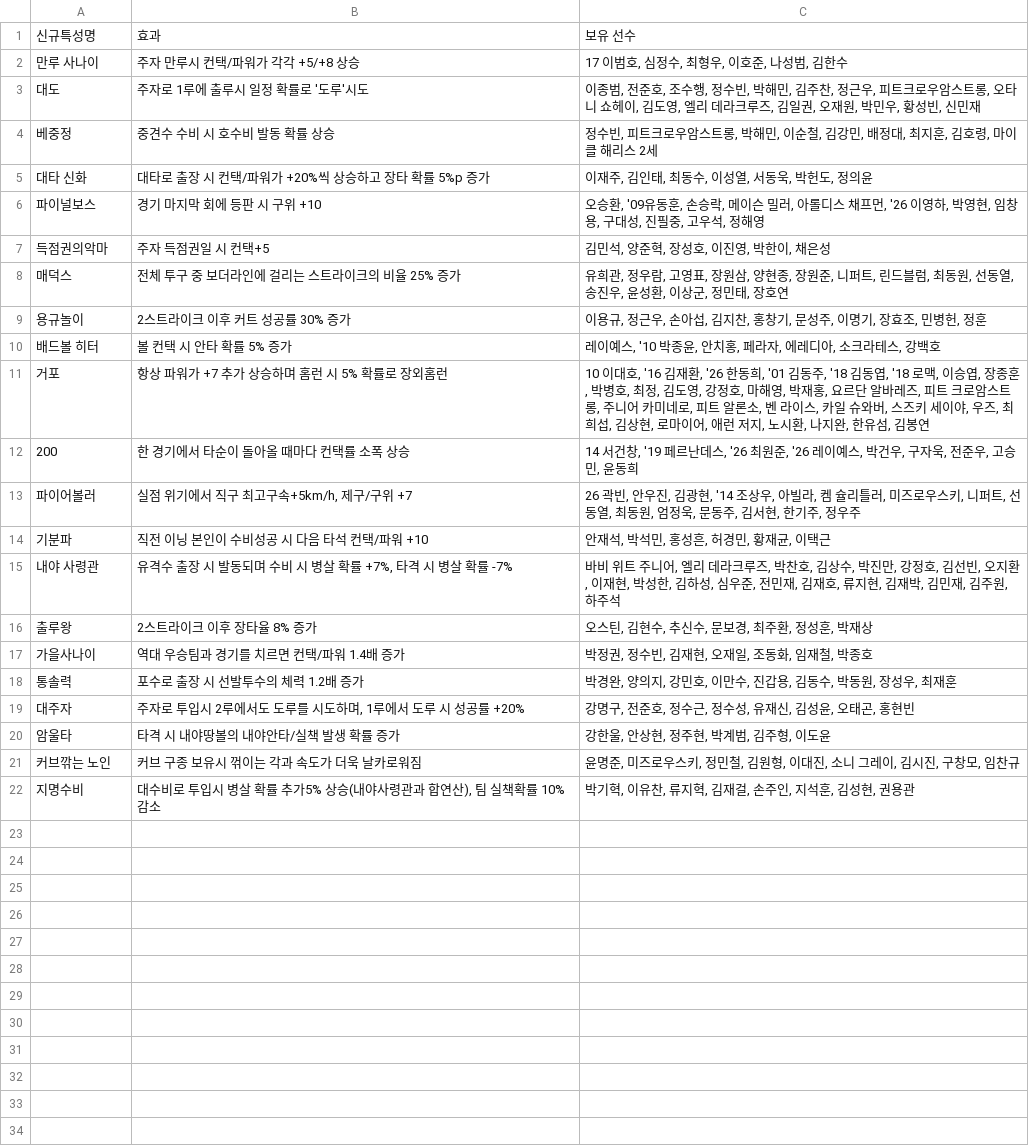
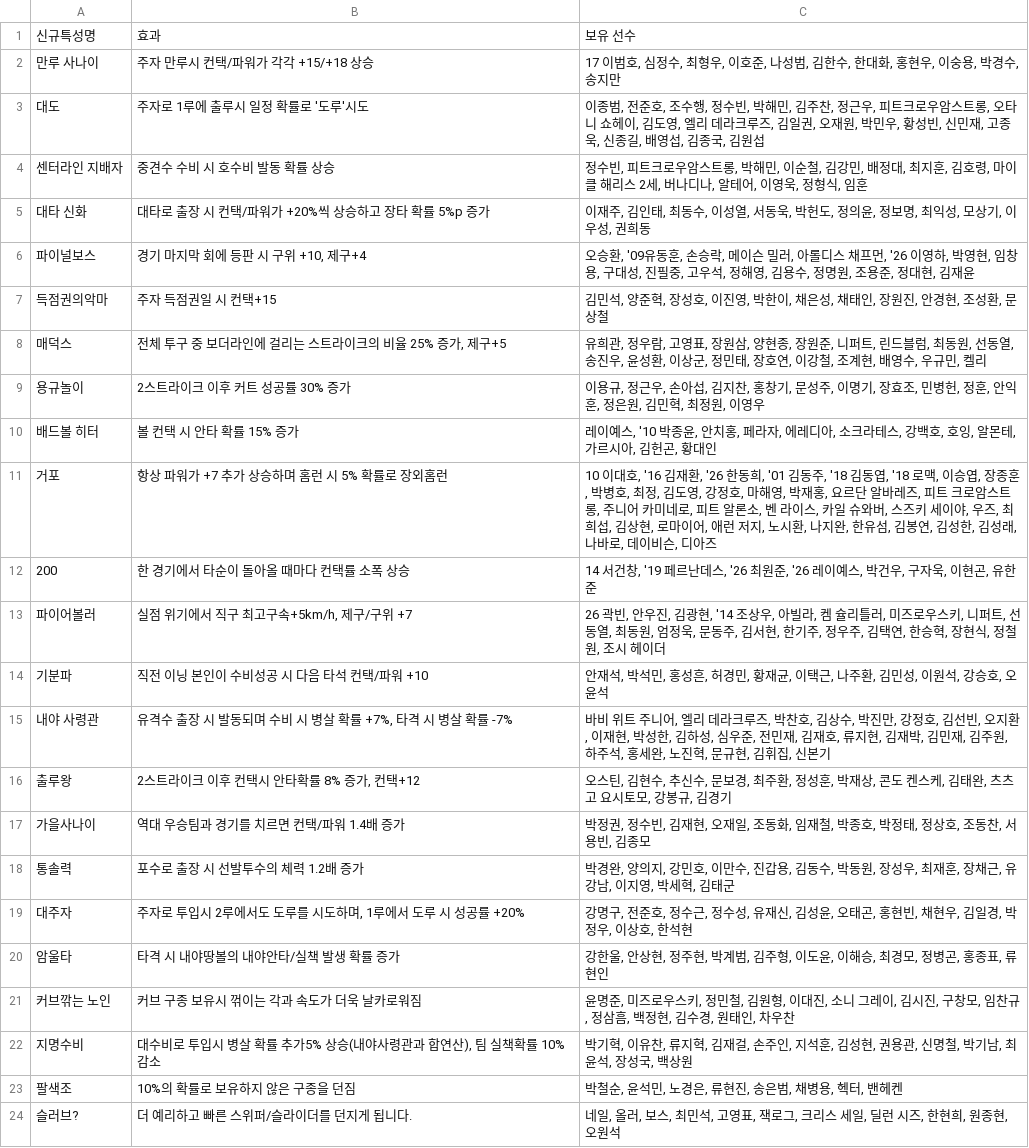
Before and after one commit to seung000313-oss/Bb, a CSV file: traits/traits.csv, drawn as a sheet.

```diff
--- a/traits/traits.csv
+++ b/traits/traits.csv
@@ -1,22 +1,24 @@
 신규특성명,효과,보유 선수
-만루 사나이,주자 만루시 컨택/파워가 각각 +5/+8 상승,"17 이범호, 심정수, 최형우, 이호준, 나성범, 김한수"
-대도,주자로 1루에 출루시 일정 확률로 '도루'시도,"이종범, 전준호, 조수행, 정수빈, 박해민, 김주찬, 정근우, 피트크로우암스트롱, 오타니 쇼헤이, 김도영, 엘리 데라크루즈, 김일권, 오재원, 박민우, 황성빈, 신민재"
-베중정,중견수 수비 시 호수비 발동 확률 상승,"정수빈, 피트크로우암스트롱, 박해민, 이순철, 김강민, 배정대, 최지훈, 김호령, 마이클 해리스 2세"
-대타 신화,대타로 출장 시 컨택/파워가 +20%씩 상승하고 장타 확률 5%p 증가,"이재주, 김인태, 최동수, 이성열, 서동욱, 박헌도, 정의윤"
-파이널보스,경기 마지막 회에 등판 시 구위 +10,"오승환, '09유동훈, 손승락, 메이슨 밀러, 아롤디스 채프먼, '26 이영하, 박영현, 임창용, 구대성, 진필중, 고우석, 정해영"
-득점권의악마,주자 득점권일 시 컨택+5,"김민석, 양준혁, 장성호, 이진영, 박한이, 채은성"
-매덕스,전체 투구 중 보더라인에 걸리는 스트라이크의 비율 25% 증가,"유희관, 정우람, 고영표, 장원삼, 양현종, 장원준, 니퍼트, 린드블럼, 최동원, 선동열, 송진우, 윤성환, 이상군, 정민태, 장호연"
-용규놀이,2스트라이크 이후 커트 성공률 30% 증가,"이용규, 정근우, 손아섭, 김지찬, 홍창기, 문성주, 이명기, 장효조, 민병헌, 정훈"
-배드볼 히터,볼 컨택 시 안타 확률 5% 증가,"레이예스, '10 박종윤, 안치홍, 페라자, 에레디아, 소크라테스, 강백호"
-거포,항상 파워가 +7 추가 상승하며 홈런 시 5% 확률로 장외홈런,"10 이대호, '16 김재환, '26 한동희, '01 김동주, '18 김동엽, '18 로맥, 이승엽, 장종훈, 박병호, 최정, 김도영, 강정호, 마해영, 박재홍, 요르단 알바레즈, 피트 크로암스트롱, 주니어 카미네로, 피트 알론소, 벤 라이스, 카일 슈와버, 스즈키 세이야, 우즈, 최희섭, 김상현, 로마이어, 애런 저지, 노시환, 나지완, 한유섬, 김봉연"
-200,한 경기에서 타순이 돌아올 때마다 컨택률 소폭 상승,"14 서건창, '19 페르난데스, '26 최원준, '26 레이예스, 박건우, 구자욱, 전준우, 고승민, 윤동희"
-파이어볼러,"실점 위기에서 직구 최고구속+5km/h, 제구/구위 +7","26 곽빈, 안우진, 김광현, '14 조상우, 아빌라, 켐 슐리틀러, 미즈로우스키, 니퍼트, 선동열, 최동원, 엄정욱, 문동주, 김서현, 한기주, 정우주"
-기분파,직전 이닝 본인이 수비성공 시 다음 타석 컨택/파워 +10,"안재석, 박석민, 홍성흔, 허경민, 황재균, 이택근"
-내야 사령관,"유격수 출장 시 발동되며 수비 시 병살 확률 +7%, 타격 시 병살 확률 -7%","바비 위트 주니어, 엘리 데라크루즈, 박찬호, 김상수, 박진만, 강정호, 김선빈, 오지환, 이재현, 박성한, 김하성, 심우준, 전민재, 김재호, 류지현, 김재박, 김민재, 김주원, 하주석"
-출루왕,2스트라이크 이후 장타율 8% 증가,"오스틴, 김현수, 추신수, 문보경, 최주환, 정성훈, 박재상"
-가을사나이,역대 우승팀과 경기를 치르면 컨택/파워 1.4배 증가,"박정권, 정수빈, 김재현, 오재일, 조동화, 임재철, 박종호"
-통솔력,포수로 출장 시 선발투수의 체력 1.2배 증가,"박경완, 양의지, 강민호, 이만수, 진갑용, 김동수, 박동원, 장성우, 최재훈"
-대주자,"주자로 투입시 2루에서도 도루를 시도하며, 1루에서 도루 시 성공률 +20%","강명구, 전준호, 정수근, 정수성, 유재신, 김성윤, 오태곤, 홍현빈"
-암울타,타격 시 내야땅볼의 내야안타/실책 발생 확률 증가,"강한울, 안상현, 정주현, 박계범, 김주형, 이도윤"
-커브깎는 노인,커브 구종 보유시 꺾이는 각과 속도가 더욱 날카로워짐,"윤명준, 미즈로우스키, 정민철, 김원형, 이대진, 소니 그레이, 김시진, 구창모, 임찬규"
-지명수비,"대수비로 투입시 병살 확률 추가5% 상승(내야사령관과 합연산), 팀 실책확률 10% 감소","박기혁, 이유찬, 류지혁, 김재걸, 손주인, 지석훈, 김성현, 권용관"
+만루 사나이,주자 만루시 컨택/파워가 각각 +15/+18 상승,"17 이범호, 심정수, 최형우, 이호준, 나성범, 김한수, 한대화, 홍현우, 이숭용, 박경수, 송지만"
+대도,주자로 1루에 출루시 일정 확률로 '도루'시도,"이종범, 전준호, 조수행, 정수빈, 박해민, 김주찬, 정근우, 피트크로우암스트롱, 오타니 쇼헤이, 김도영, 엘리 데라크루즈, 김일권, 오재원, 박민우, 황성빈, 신민재, 고종욱, 신종길, 배영섭, 김종국, 김원섭"
+센터라인 지배자,중견수 수비 시 호수비 발동 확률 상승,"정수빈, 피트크로우암스트롱, 박해민, 이순철, 김강민, 배정대, 최지훈, 김호령, 마이클 해리스 2세, 버나디나, 알테어, 이영욱, 정형식, 임훈"
+대타 신화,대타로 출장 시 컨택/파워가 +20%씩 상승하고 장타 확률 5%p 증가,"이재주, 김인태, 최동수, 이성열, 서동욱, 박헌도, 정의윤, 정보명, 최익성, 모상기, 이우성, 권희동"
+파이널보스,"경기 마지막 회에 등판 시 구위 +10, 제구+4","오승환, '09유동훈, 손승락, 메이슨 밀러, 아롤디스 채프먼, '26 이영하, 박영현, 임창용, 구대성, 진필중, 고우석, 정해영, 김용수, 정명원, 조용준, 정대현, 김재윤"
+득점권의악마,주자 득점권일 시 컨택+15,"김민석, 양준혁, 장성호, 이진영, 박한이, 채은성, 채태인, 장원진, 안경현, 조성환, 문상철"
+매덕스,"전체 투구 중 보더라인에 걸리는 스트라이크의 비율 25% 증가, 제구+5","유희관, 정우람, 고영표, 장원삼, 양현종, 장원준, 니퍼트, 린드블럼, 최동원, 선동열, 송진우, 윤성환, 이상군, 정민태, 장호연, 이강철, 조계현, 배영수, 우규민, 켈리"
+용규놀이,2스트라이크 이후 커트 성공률 30% 증가,"이용규, 정근우, 손아섭, 김지찬, 홍창기, 문성주, 이명기, 장효조, 민병헌, 정훈, 안익훈, 정은원, 김민혁, 최정원, 이영우"
+배드볼 히터,볼 컨택 시 안타 확률 15% 증가,"레이예스, '10 박종윤, 안치홍, 페라자, 에레디아, 소크라테스, 강백호, 호잉, 알몬테, 가르시아, 김헌곤, 황대인"
+거포,항상 파워가 +7 추가 상승하며 홈런 시 5% 확률로 장외홈런,"10 이대호, '16 김재환, '26 한동희, '01 김동주, '18 김동엽, '18 로맥, 이승엽, 장종훈, 박병호, 최정, 김도영, 강정호, 마해영, 박재홍, 요르단 알바레즈, 피트 크로암스트롱, 주니어 카미네로, 피트 알론소, 벤 라이스, 카일 슈와버, 스즈키 세이야, 우즈, 최희섭, 김상현, 로마이어, 애런 저지, 노시환, 나지완, 한유섬, 김봉연, 김성한, 김성래, 나바로, 데이비슨, 디아즈"
+200,한 경기에서 타순이 돌아올 때마다 컨택률 소폭 상승,"14 서건창, '19 페르난데스, '26 최원준, '26 레이예스, 박건우, 구자욱, 이현곤, 유한준"
+파이어볼러,"실점 위기에서 직구 최고구속+5km/h, 제구/구위 +7","26 곽빈, 안우진, 김광현, '14 조상우, 아빌라, 켐 슐리틀러, 미즈로우스키, 니퍼트, 선동열, 최동원, 엄정욱, 문동주, 김서현, 한기주, 정우주, 김택연, 한승혁, 장현식, 정철원, 조시 헤이더"
+기분파,직전 이닝 본인이 수비성공 시 다음 타석 컨택/파워 +10,"안재석, 박석민, 홍성흔, 허경민, 황재균, 이택근, 나주환, 김민성, 이원석, 강승호, 오윤석"
+내야 사령관,"유격수 출장 시 발동되며 수비 시 병살 확률 +7%, 타격 시 병살 확률 -7%","바비 위트 주니어, 엘리 데라크루즈, 박찬호, 김상수, 박진만, 강정호, 김선빈, 오지환, 이재현, 박성한, 김하성, 심우준, 전민재, 김재호, 류지현, 김재박, 김민재, 김주원, 하주석, 홍세완, 노진혁, 문규현, 김휘집, 신본기"
+출루왕,"2스트라이크 이후 컨택시 안타확률 8% 증가, 컨택+12","오스틴, 김현수, 추신수, 문보경, 최주환, 정성훈, 박재상, 콘도 켄스케, 김태완, 츠츠고 요시토모, 강봉규, 김경기"
+가을사나이,역대 우승팀과 경기를 치르면 컨택/파워 1.4배 증가,"박정권, 정수빈, 김재현, 오재일, 조동화, 임재철, 박종호, 박정태, 정상호, 조동찬, 서용빈, 김종모"
+통솔력,포수로 출장 시 선발투수의 체력 1.2배 증가,"박경완, 양의지, 강민호, 이만수, 진갑용, 김동수, 박동원, 장성우, 최재훈, 장채근, 유강남, 이지영, 박세혁, 김태군"
+대주자,"주자로 투입시 2루에서도 도루를 시도하며, 1루에서 도루 시 성공률 +20%","강명구, 전준호, 정수근, 정수성, 유재신, 김성윤, 오태곤, 홍현빈, 채현우, 김일경, 박정우, 이상호, 한석현"
+암울타,타격 시 내야땅볼의 내야안타/실책 발생 확률 증가,"강한울, 안상현, 정주현, 박계범, 김주형, 이도윤, 이해승, 최경모, 정병곤, 홍종표, 류현인"
+커브깎는 노인,커브 구종 보유시 꺾이는 각과 속도가 더욱 날카로워짐,"윤명준, 미즈로우스키, 정민철, 김원형, 이대진, 소니 그레이, 김시진, 구창모, 임찬규, 정삼흠, 백정현, 김수경, 원태인, 차우찬"
+지명수비,"대수비로 투입시 병살 확률 추가5% 상승(내야사령관과 합연산), 팀 실책확률 10% 감소","박기혁, 이유찬, 류지혁, 김재걸, 손주인, 지석훈, 김성현, 권용관, 신명철, 박기남, 최윤석, 장성국, 백상원"
+팔색조,10%의 확률로 보유하지 않은 구종을 던짐,"박철순, 윤석민, 노경은, 류현진, 송은범, 채병용, 헥터, 밴헤켄"
+슬러브?,더 예리하고 빠른 스위퍼/슬라이더를 던지게 됩니다.,"네일, 올러, 보스, 최민석, 고영표, 잭로그, 크리스 세일, 딜런 시즈, 한현희, 원종현, 오원석"
```
Also changed, not shown: 3 other files.
